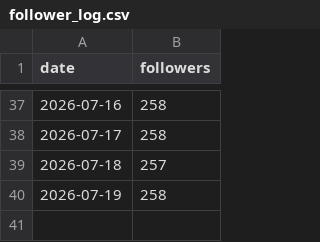
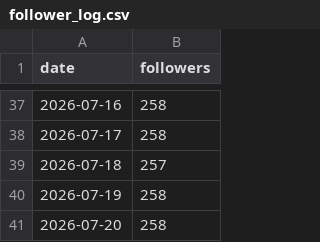
Before and after one commit to wjddytpq27/sebsonthebeach-threads, a CSV file: data/follower_log.csv, drawn as a sheet; only a part is shown, gaps mark what is left out; the diff names each change by its address in the sheet, - before the commit and + after, or states it on an @@ line.

```diff
--- a/data/follower_log.csv
+++ b/data/follower_log.csv
+row 41: 2026-07-20 | 258
```
Also changed, not shown: data/insights.csv.
